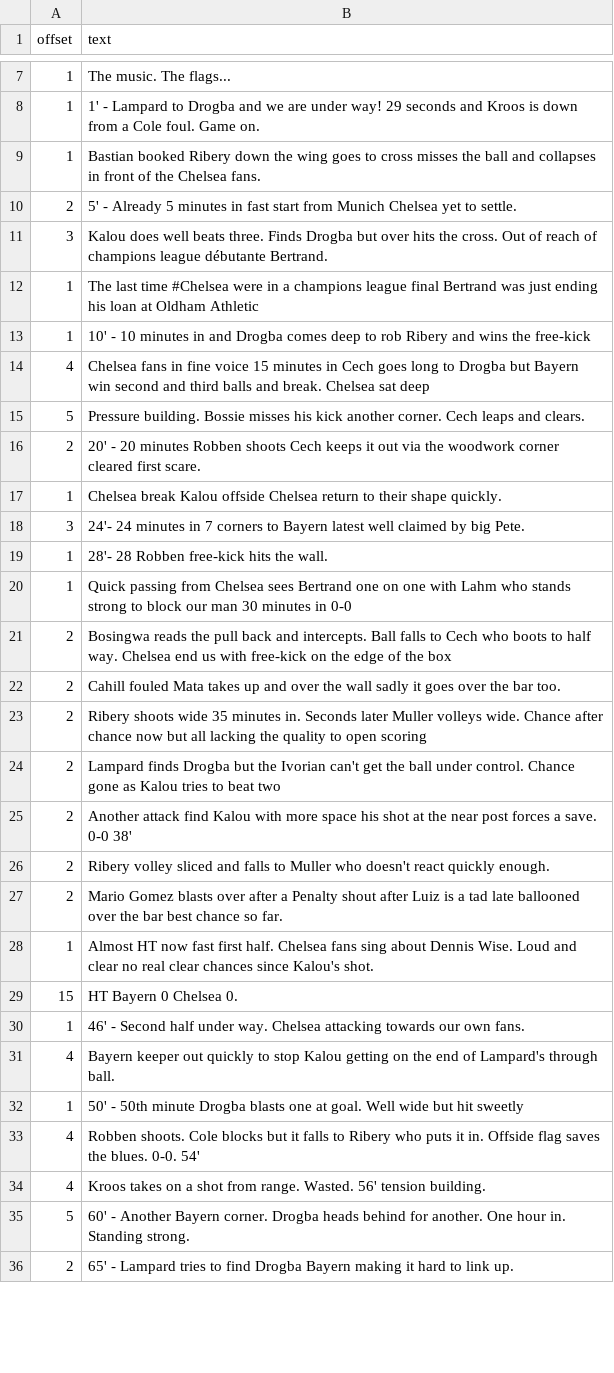
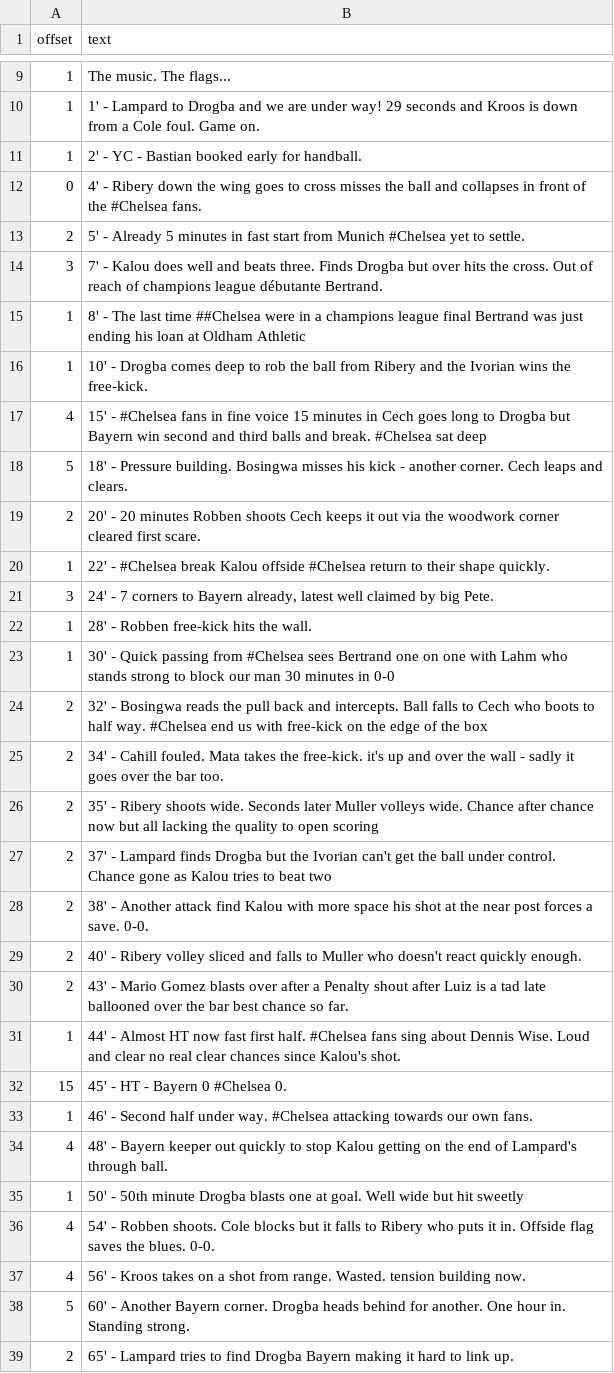
Before and after one commit to TheChelsOrg/19thMayBot, a CSV file: commentary-log.csv, drawn as a sheet; only a part is shown, gaps mark what is left out; the diff covers the shown part only.

Commit message:
Adding more minutes info and match events

```diff
--- a/commentary-log.csv
+++ b/commentary-log.csv
@@ -8,28 +10,29 @@ offset,text
 1,"1' - Lampard to Drogba and we are under way! 29 seconds and Kroos is down from a Cole foul. Game on."
-1,"Bastian booked Ribery down the wing goes to cross misses the ball and collapses in front of the Chelsea fans."
-2,"5' - Already 5 minutes in fast start from Munich Chelsea yet to settle."
-3,"Kalou does well beats three. Finds Drogba but over hits the cross. Out of reach of champions league débutante Bertrand."
-1,"The last time #Chelsea were in a champions league final Bertrand was just ending his loan at Oldham Athletic"
-1,"10' - 10 minutes in and Drogba comes deep to rob Ribery and wins the free-kick"
-4,"Chelsea fans in fine voice 15 minutes in Cech goes long to Drogba but Bayern win second and third balls and break. Chelsea sat deep"
-5,"Pressure building. Bossie misses his kick another corner. Cech leaps and clears."
+1,"2' - YC - Bastian booked early for handball."
+0,"4' - Ribery down the wing goes to cross misses the ball and collapses in front of the #Chelsea fans."
+2,"5' - Already 5 minutes in fast start from Munich #Chelsea yet to settle."
+3,"7' - Kalou does well and beats three. Finds Drogba but over hits the cross. Out of reach of champions league débutante Bertrand."
+1,"8' - The last time ##Chelsea were in a champions league final Bertrand was just ending his loan at Oldham Athletic"
+1,"10' - Drogba comes deep to rob the ball from Ribery and the Ivorian wins the free-kick."
+4,"15' - #Chelsea fans in fine voice 15 minutes in Cech goes long to Drogba but Bayern win second and third balls and break. #Chelsea sat deep"
+5,"18' - Pressure building. Bosingwa misses his kick - another corner. Cech leaps and clears."
 2,"20' - 20 minutes Robben shoots Cech keeps it out via the woodwork corner cleared first scare."
-1,"Chelsea break Kalou offside Chelsea return to their shape quickly."
-3,"24'- 24 minutes in 7 corners to Bayern latest well claimed by big Pete."
-1,"28'- 28 Robben free-kick hits the wall."
-1,"Quick passing from Chelsea sees Bertrand one on one with Lahm who stands strong to block our man 30 minutes in 0-0"
-2,"Bosingwa reads the pull back and intercepts. Ball falls to Cech who boots to half way. Chelsea end us with free-kick on the edge of the box"
-2,"Cahill fouled Mata takes up and over the wall sadly it goes over the bar too."
-2,"Ribery shoots wide 35 minutes in. Seconds later Muller volleys wide. Chance after chance now but all lacking the quality to open scoring"
-2,"Lampard finds Drogba but the Ivorian can't get the ball under control. Chance gone as Kalou tries to beat two"
-2,"Another attack find Kalou with more space his shot at the near post forces a save. 0-0 38'"
-2,"Ribery volley sliced and falls to Muller who doesn't react quickly enough."
-2,"Mario Gomez blasts over after a Penalty shout after Luiz is a tad late ballooned over the bar best chance so far."
-1,"Almost HT now fast first half. Chelsea fans sing about Dennis Wise. Loud and clear  no real clear chances since Kalou's shot."
-15,"HT Bayern 0 Chelsea 0."
-1,"46' - Second half under way. Chelsea attacking towards our own fans."
-4,"Bayern keeper out quickly to stop Kalou getting on the end of Lampard's through ball."
+1,"22' - #Chelsea break Kalou offside #Chelsea return to their shape quickly."
+3,"24' - 7 corners to Bayern already, latest well claimed by big Pete."
+1,"28' - Robben free-kick hits the wall."
+1,"30' - Quick passing from #Chelsea sees Bertrand one on one with Lahm who stands strong to block our man 30 minutes in 0-0"
+2,"32' - Bosingwa reads the pull back and intercepts. Ball falls to Cech who boots to half way. #Chelsea end us with free-kick on the edge of the box"
+2,"34' - Cahill fouled. Mata takes the free-kick. it's up and over the wall - sadly it goes over the bar too."
+2,"35' - Ribery shoots wide. Seconds later Muller volleys wide. Chance after chance now but all lacking the quality to open scoring"
+2,"37' - Lampard finds Drogba but the Ivorian can't get the ball under control. Chance gone as Kalou tries to beat two"
+2,"38' - Another attack find Kalou with more space his shot at the near post forces a save. 0-0."
+2,"40' - Ribery volley sliced and falls to Muller who doesn't react quickly enough."
+2,"43' - Mario Gomez blasts over after a Penalty shout after Luiz is a tad late ballooned over the bar best chance so far."
+1,"44' - Almost HT now fast first half. #Chelsea fans sing about Dennis Wise. Loud and clear  no real clear chances since Kalou's shot."
+15,"45' - HT - Bayern 0 #Chelsea 0."
+1,"46' - Second half under way. #Chelsea attacking towards our own fans."
+4,"48' - Bayern keeper out quickly to stop Kalou getting on the end of Lampard's through ball."
 1,"50' - 50th minute Drogba blasts one at goal. Well wide but hit sweetly"
-4,"Robben shoots. Cole blocks but it falls to Ribery who puts it in. Offside flag saves the blues. 0-0. 54'"
-4,"Kroos takes on a shot from range. Wasted. 56' tension building."
+4,"54' - Robben shoots. Cole blocks but it falls to Ribery who puts it in. Offside flag saves the blues. 0-0."
+4,"56' - Kroos takes on a shot from range. Wasted. tension building now."
 5,"60' - Another Bayern corner. Drogba heads behind for another. One hour in. Standing strong."
```
Also changed, not shown: 14 added rows, 2 removed rows and 49 edited cells elsewhere in this file.
